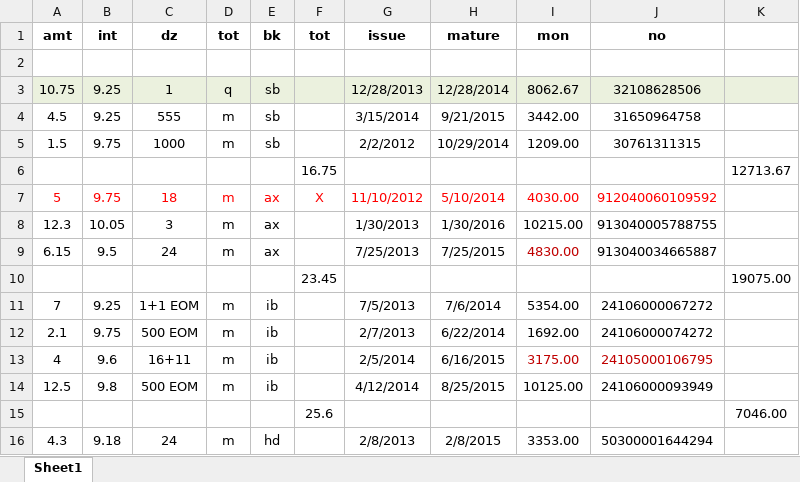
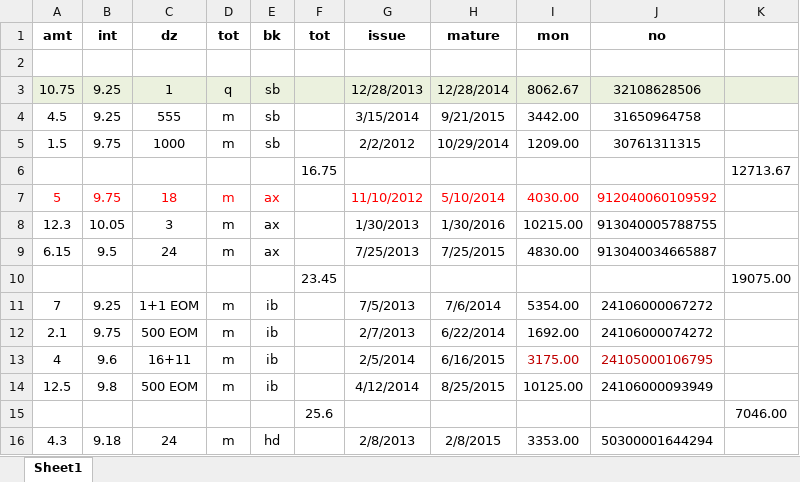
Before and after one commit to niladri-git/Finance, an Excel workbook: Fix/fix cur. 15.xlsx, sheet Sheet1, drawn as a sheet; only a part is shown; values as stored, in another font and other column widths than the file's, no borders; the diff names each change by its address in the sheet, - before the commit and + after, or states it on an @@ line.

Commit message:
Ax 15H int refund -- Chkd Tax status: OK

```diff
--- a/Fix/fix cur. 15.xlsx (sheet Sheet1)
+++ b/Fix/fix cur. 15.xlsx (sheet Sheet1)
-F7 (tot): X
+F7 (tot): (empty)
-I9 text colour: #C00000
+I9 text colour: black
```
